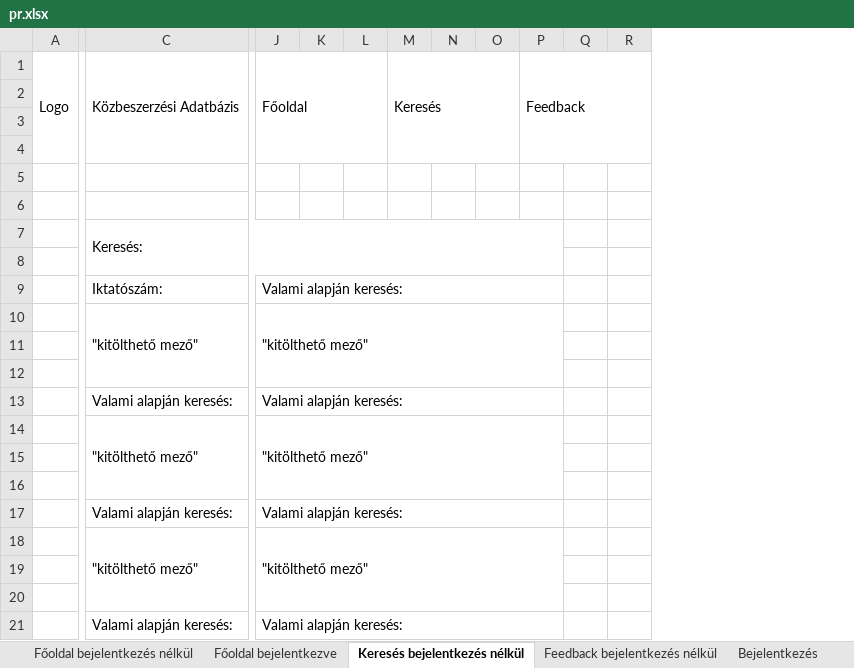
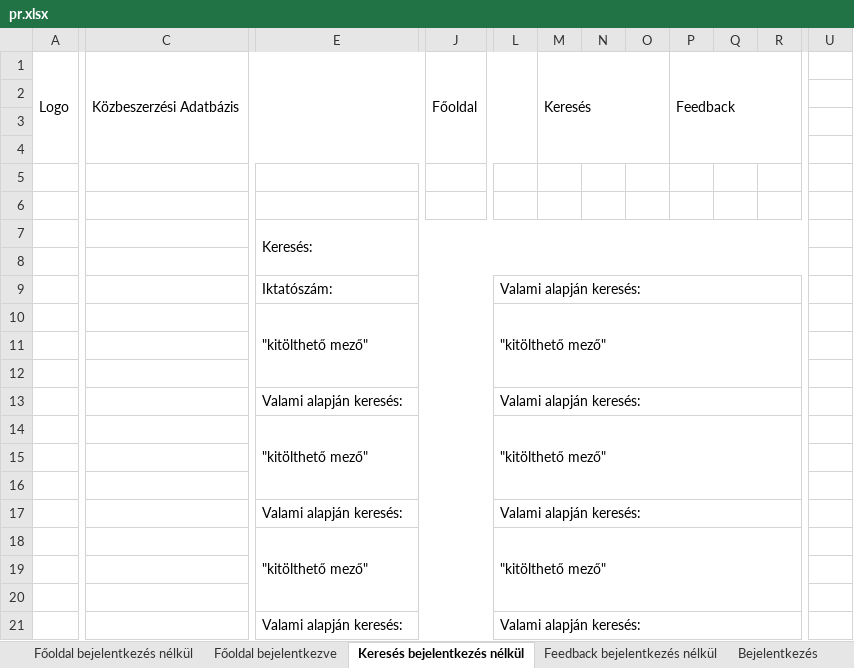
Before and after one commit to TudosLevente/ProjectWork, an Excel workbook: pr.xlsx, sheet Keresés bejelentkezés nélkül, drawn as a sheet; only a part is shown, gaps mark what is left out; values as stored, in another font and other column widths than the file's, no cell formats; removed rows and columns are numbered as before the commit, all else as after; the diff covers the shown part only; the diff names each change by its address in the sheet, - before the commit and + after, or states it on an @@ line.

```diff
--- a/pr.xlsx (sheet Keresés bejelentkezés nélkül)
+++ b/pr.xlsx (sheet Keresés bejelentkezés nélkül)
+column C, row 1: Közbeszerzési Adatbázis
+column J, row 1: Főoldal
-column K, empty
-column L, empty
+column U, empty
-E1: Közbeszerzési Adatbázis
+E1: (empty)
-C1:I4 merged
-L1: Főoldal
+L1: (empty)
-J1:L4 merged
-C7:P8 merged
+E7:R8 merged
-J9:P9 merged
+L9:R9 merged
-J10:P12 merged
+L10:R12 merged
-J13:P13 merged
+L13:R13 merged
-J14:P16 merged
+L14:R16 merged
-J17:P17 merged
+L17:R17 merged
-J18:P20 merged
+L18:R20 merged
-J21:P21 merged
+L21:R21 merged
```
Also changed, not shown: 3 added columns, 1 removed column and merged cells elsewhere in this sheet, sheet Bejelentkezés, sheet Regiszrtáció, other sheet tabs, cell formats, 5 other files.
